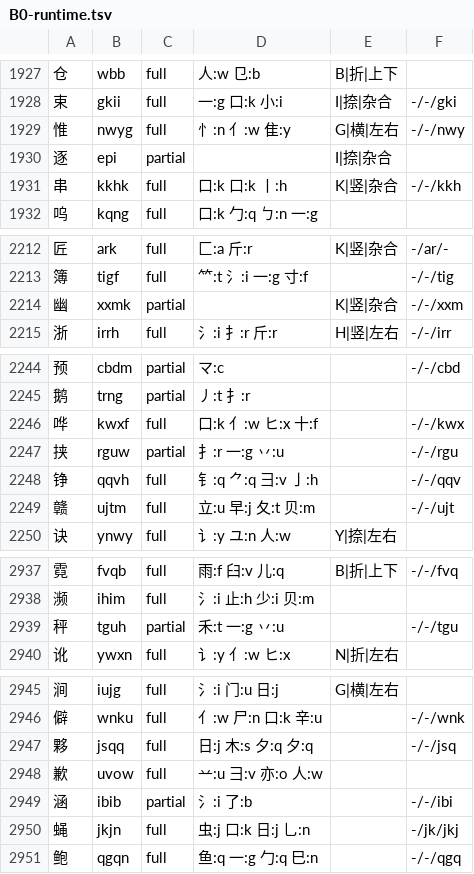
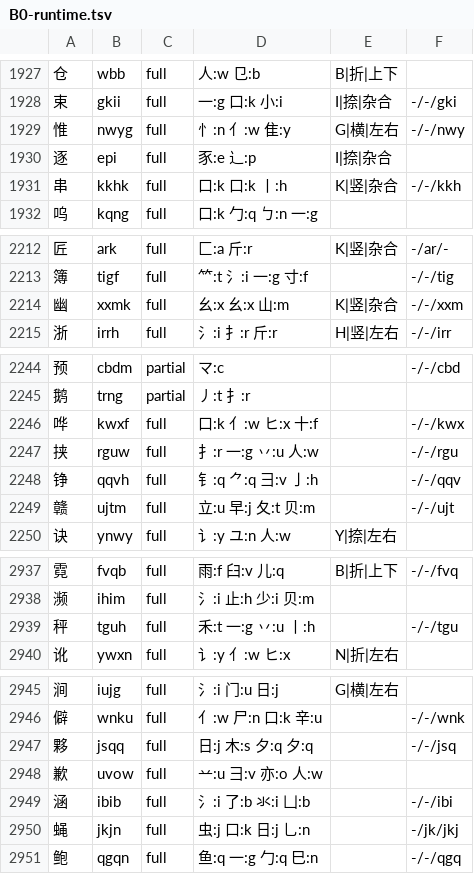
Before and after one commit to EasyIndie/EasyInputMethod, a TSV file: data/generated/B0-runtime.tsv, drawn as a sheet; only a part is shown, gaps mark what is left out; the diff covers the shown part only.

Commit message:
feat(b0): ship 20 verified wubi86 root-order fixes from the 30-char pilot
The pilot (report 306) sampled 30 of the 300 in-scope partials by first
mismatching position and adjudicated each one against evidence we can
self-check: every root must be in the 241-entry standard inventory *and*
sit on the code position's key, root count must match the code length rule,
and the recognition letter must fall out of末笔×结构. 20 chars resolved,
10 left as partial with the exact missing evidence recorded (no guessing).

- data/learning/wubi86-root-order.tsv (D25): 20 rows, 18 high confidence,
  2 medium (橡/聚) flagged fix-medium for spot review
- build_b0.py: new --root-order (priority over --manual-decomp)
- runtime: full 4,546→4,566, partial 475→455, 233,233 B;
  GB2312 L1 coverage 3,435 (91.5%) → 3,455 (92.0%), partial 320→300
- tools/wubi86-root-pilot.py: stratified sampling (seed 86), evidence table
- test-wubi86-root-order.py: pins position/key alignment, R3 count rule,
  derivable recognition and no private-use glyphs
- report 306 records cost (~1 min/char), yield (20/30), and the sober
  projection: 320 chars ≈ 5-6 h but only ≈97.2%, so 98% needs ≥70% yield

Signed-off-by: wangzhizhou <824219521@qq.com>

```diff
--- a/data/generated/B0-runtime.tsv
+++ b/data/generated/B0-runtime.tsv
@@ -1929,3 +1929,3 @@
 惟	nwyg	full	忄:n 亻:w 隹:y	G|横|左右	-/-/nwy
-逐	epi	partial		I|捺|杂合	
+逐	epi	full	豕:e 辶:p	I|捺|杂合	
 串	kkhk	full	口:k 口:k 丨:h	K|竖|杂合	-/-/kkh
@@ -2213,3 +2213,3 @@
 簿	tigf	full	⺮:t 氵:i 一:g 寸:f		-/-/tig
-幽	xxmk	partial		K|竖|杂合	-/-/xxm
+幽	xxmk	full	幺:x 幺:x 山:m	K|竖|杂合	-/-/xxm
 浙	irrh	full	氵:i 扌:r 斤:r	H|竖|左右	-/-/irr
@@ -2246,3 +2246,3 @@
 哗	kwxf	full	口:k 亻:w ヒ:x 十:f		-/-/kwx
-挟	rguw	partial	扌:r 一:g 丷:u		-/-/rgu
+挟	rguw	full	扌:r 一:g 丷:u 人:w		-/-/rgu
 铮	qqvh	full	钅:q ⺈:q 彐:v 亅:h		-/-/qqv
@@ -2938,3 +2938,3 @@
 濒	ihim	full	氵:i 止:h 少:i 贝:m		
-秤	tguh	partial	禾:t 一:g 丷:u		-/-/tgu
+秤	tguh	full	禾:t 一:g 丷:u 丨:h		-/-/tgu
 讹	ywxn	full	讠:y 亻:w ヒ:x	N|折|左右	
@@ -2948,3 +2948,3 @@
 歉	uvow	full	䒑:u 彐:v 亦:o 人:w		
-涵	ibib	partial	氵:i 了:b		-/-/ibi
+涵	ibib	full	氵:i 了:b 氺:i 凵:b		-/-/ibi
 蝇	jkjn	full	虫:j 口:k 日:j 乚:n		-/jk/jkj
```
Also changed, not shown: 36 edited cells elsewhere in this file, 15 other files.
